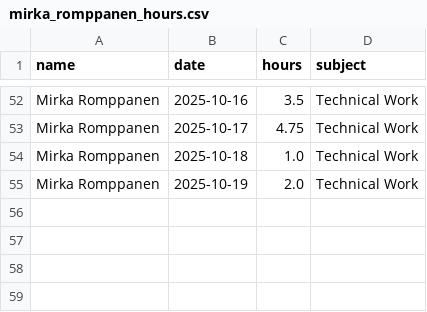
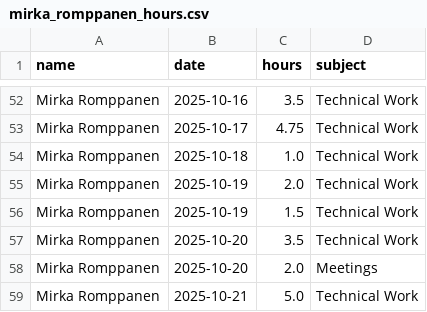
Before and after one commit to hamk-ai-autumn2025/athena-ai-lab, a CSV file: ai-project/docs/hour-tracking/hour_tracking_files/mirka_romppanen_hours.csv, drawn as a sheet; only a part is shown, gaps mark what is left out; the diff names each change by its address in the sheet, - before the commit and + after, or states it on an @@ line.

Commit message:
Readme templates + hours

```diff
--- a/ai-project/docs/hour-tracking/hour_tracking_files/mirka_romppanen_hours.csv
+++ b/ai-project/docs/hour-tracking/hour_tracking_files/mirka_romppanen_hours.csv
+row 56: Mirka Romppanen | 2025-10-19 | 1.5 | Technical Work
+row 57: Mirka Romppanen | 2025-10-20 | 3.5 | Technical Work
+row 58: Mirka Romppanen | 2025-10-20 | 2.0 | Meetings
+row 59: Mirka Romppanen | 2025-10-21 | 5.0 | Technical Work
```
Also changed, not shown: 4 other files.
